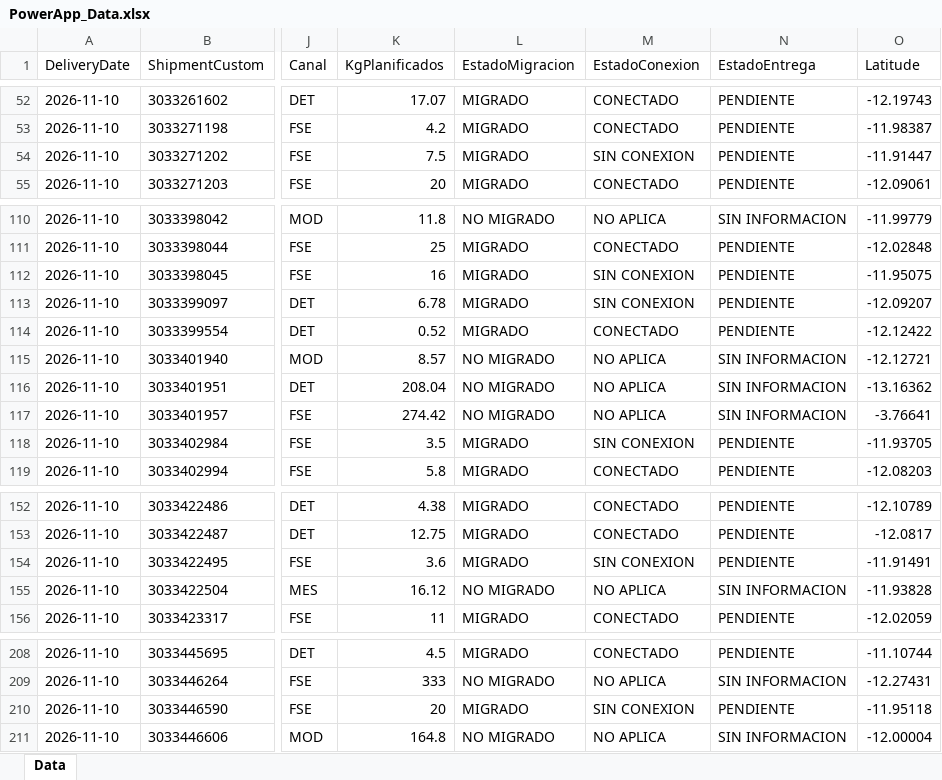
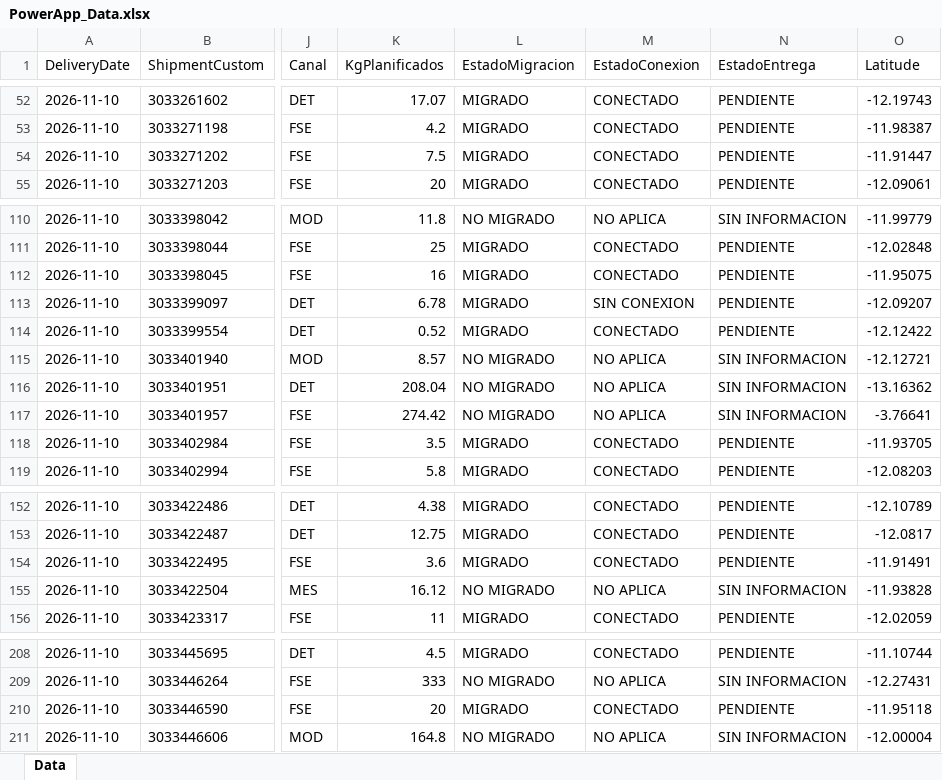
Before and after one commit to sigmaperu/RoadMap, an Excel workbook: PowerApp_Data.xlsx, sheet Data, drawn as a sheet; only a part is shown, gaps mark what is left out; values as stored, in another font and other column widths than the file's, no borders; table styles not drawn; the diff covers the shown part only; the diff names each change by its address in the sheet, - before the commit and + after, or states it on an @@ line.

```diff
--- a/PowerApp_Data.xlsx (sheet Data)
+++ b/PowerApp_Data.xlsx (sheet Data)
-M54 (EstadoConexion): SIN CONEXION
+M54 (EstadoConexion): CONECTADO
-M112 (EstadoConexion): SIN CONEXION
+M112 (EstadoConexion): CONECTADO
-M118 (EstadoConexion): SIN CONEXION
+M118 (EstadoConexion): CONECTADO
-M154 (EstadoConexion): SIN CONEXION
+M154 (EstadoConexion): CONECTADO
-M210 (EstadoConexion): SIN CONEXION
+M210 (EstadoConexion): CONECTADO
```
Also changed, not shown: 10 edited cells elsewhere in this sheet, 1 other file.
